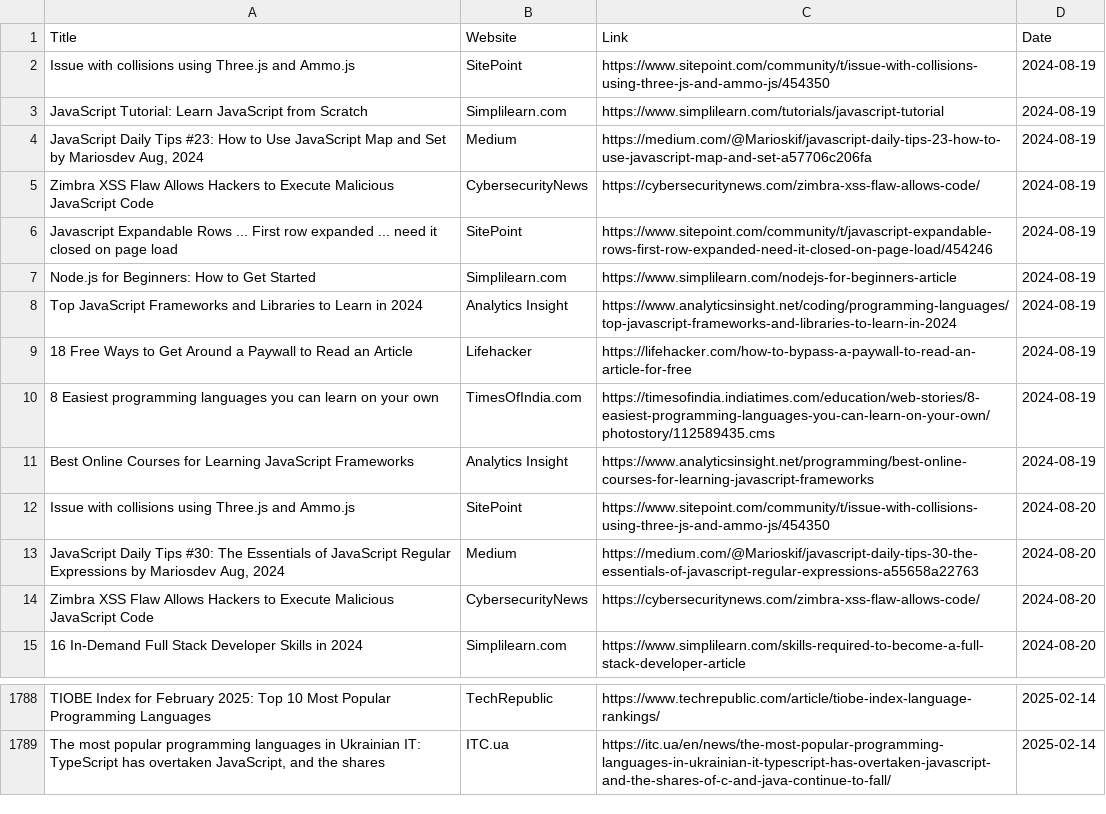
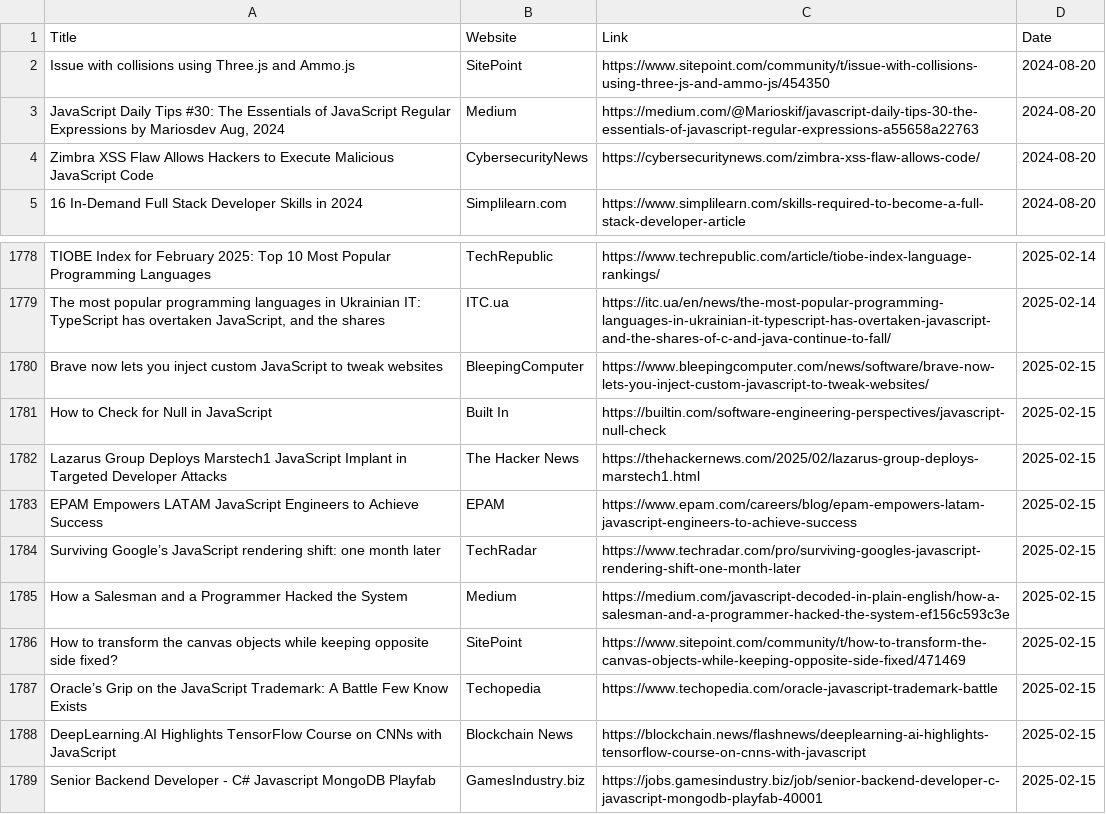
Before and after one commit to dan-mba/python-selenium-news, a CSV file: history.csv, drawn as a sheet; only a part is shown, gaps mark what is left out.

```diff
--- a/history.csv
+++ b/history.csv
@@ -1,12 +1,2 @@
 Title,Website,Link,Date
-Issue with collisions using Three.js and Ammo.js,SitePoint,https://www.sitepoint.com/community/t/issue-with-collisions-using-three-js-and-ammo-js/454350,2024-08-19
-JavaScript Tutorial: Learn JavaScript from Scratch,Simplilearn.com,https://www.simplilearn.com/tutorials/javascript-tutorial,2024-08-19
-"JavaScript Daily Tips #23: How to Use JavaScript Map and Set  by Mariosdev  Aug, 2024",Medium,https://medium.com/@Marioskif/javascript-daily-tips-23-how-to-use-javascript-map-and-set-a57706c206fa,2024-08-19
-Zimbra XSS Flaw Allows Hackers to Execute Malicious JavaScript Code,CybersecurityNews,https://cybersecuritynews.com/zimbra-xss-flaw-allows-code/,2024-08-19
-Javascript Expandable Rows ... First row expanded ... need it closed on page load,SitePoint,https://www.sitepoint.com/community/t/javascript-expandable-rows-first-row-expanded-need-it-closed-on-page-load/454246,2024-08-19
-Node.js for Beginners: How to Get Started,Simplilearn.com,https://www.simplilearn.com/nodejs-for-beginners-article,2024-08-19
-Top JavaScript Frameworks and Libraries to Learn in 2024,Analytics Insight,https://www.analyticsinsight.net/coding/programming-languages/top-javascript-frameworks-and-libraries-to-learn-in-2024,2024-08-19
-18 Free Ways to Get Around a Paywall to Read an Article,Lifehacker,https://lifehacker.com/how-to-bypass-a-paywall-to-read-an-article-for-free,2024-08-19
-8 Easiest programming languages you can learn on your own,TimesOfIndia.com,https://timesofindia.indiatimes.com/education/web-stories/8-easiest-programming-languages-you-can-learn-on-your-own/photostory/112589435.cms,2024-08-19
-Best Online Courses for Learning JavaScript Frameworks,Analytics Insight,https://www.analyticsinsight.net/programming/best-online-courses-for-learning-javascript-frameworks,2024-08-19
 Issue with collisions using Three.js and Ammo.js,SitePoint,https://www.sitepoint.com/community/t/issue-with-collisions-using-three-js-and-ammo-js/454350,2024-08-20
@@ -1789 +1779,11 @@ TIOBE Index for February 2025: Top 10 Most Popular Programming Languages,TechRep
 "The most popular programming languages in Ukrainian IT: TypeScript has overtaken JavaScript, and the shares",ITC.ua,https://itc.ua/en/news/the-most-popular-programming-languages-in-ukrainian-it-typescript-has-overtaken-javascript-and-the-shares-of-c-and-java-continue-to-fall/,2025-02-14
+Brave now lets you inject custom JavaScript to tweak websites,BleepingComputer,https://www.bleepingcomputer.com/news/software/brave-now-lets-you-inject-custom-javascript-to-tweak-websites/,2025-02-15
+How to Check for Null in JavaScript,Built In,https://builtin.com/software-engineering-perspectives/javascript-null-check,2025-02-15
+Lazarus Group Deploys Marstech1 JavaScript Implant in Targeted Developer Attacks,The Hacker News,https://thehackernews.com/2025/02/lazarus-group-deploys-marstech1.html,2025-02-15
+EPAM Empowers LATAM JavaScript Engineers to Achieve Success,EPAM,https://www.epam.com/careers/blog/epam-empowers-latam-javascript-engineers-to-achieve-success,2025-02-15
+Surviving Google’s JavaScript rendering shift: one month later,TechRadar,https://www.techradar.com/pro/surviving-googles-javascript-rendering-shift-one-month-later,2025-02-15
+How a Salesman and a Programmer Hacked the System,Medium,https://medium.com/javascript-decoded-in-plain-english/how-a-salesman-and-a-programmer-hacked-the-system-ef156c593c3e,2025-02-15
+How to transform the canvas objects while keeping opposite side fixed?,SitePoint,https://www.sitepoint.com/community/t/how-to-transform-the-canvas-objects-while-keeping-opposite-side-fixed/471469,2025-02-15
+Oracle’s Grip on the JavaScript Trademark: A Battle Few Know Exists,Techopedia,https://www.techopedia.com/oracle-javascript-trademark-battle,2025-02-15
+DeepLearning.AI Highlights TensorFlow Course on CNNs with JavaScript,Blockchain News,https://blockchain.news/flashnews/deeplearning-ai-highlights-tensorflow-course-on-cnns-with-javascript,2025-02-15
+Senior Backend Developer - C# Javascript MongoDB Playfab,GamesIndustry.biz,https://jobs.gamesindustry.biz/job/senior-backend-developer-c-javascript-mongodb-playfab-40001,2025-02-15
```
Also changed, not shown: 2 other files.
